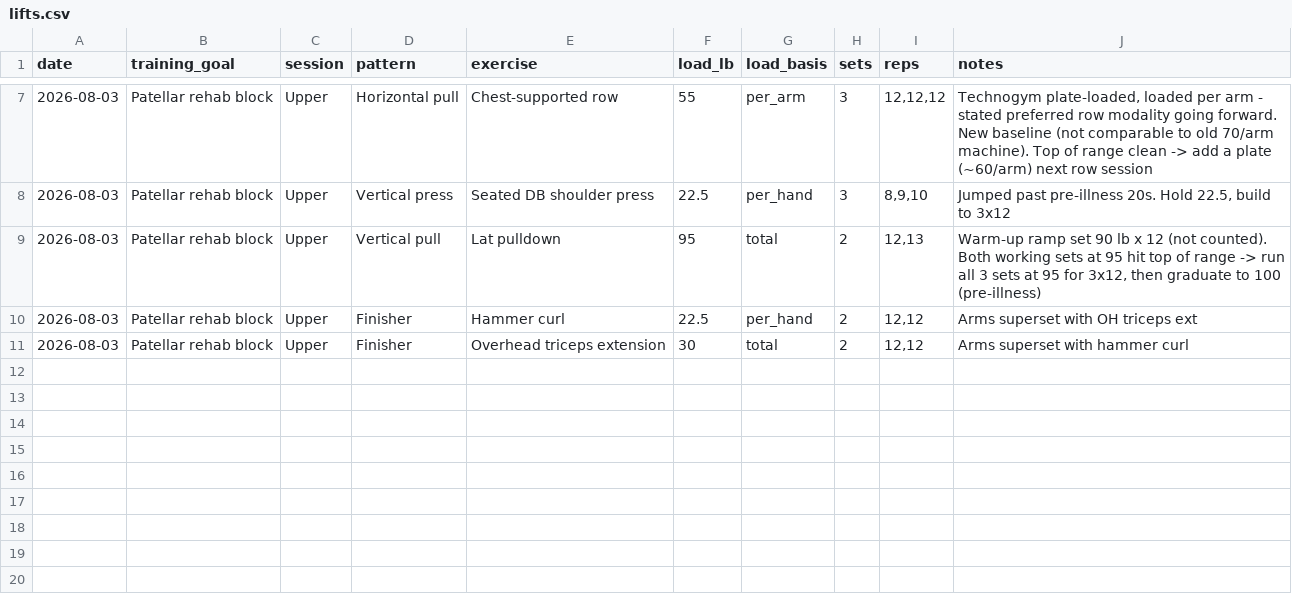
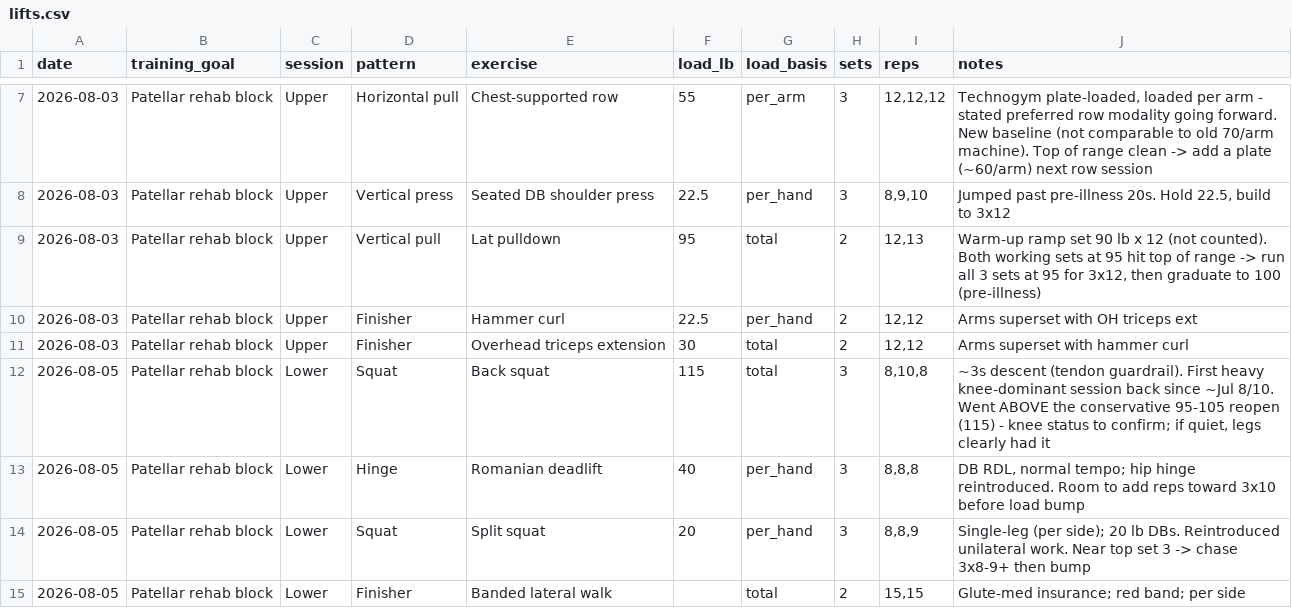
Before and after one commit to mcnewcp/ai-running-coach, a CSV file: data/lifts.csv, drawn as a sheet; only a part is shown, gaps mark what is left out.

```diff
--- a/data/lifts.csv
+++ b/data/lifts.csv
@@ -11 +11,5 @@ date,training_goal,session,pattern,exercise,load_lb,load_basis,sets,reps,notes
 2026-08-03,Patellar rehab block,Upper,Finisher,Overhead triceps extension,30,total,2,"12,12","Arms superset with hammer curl"
+2026-08-05,Patellar rehab block,Lower,Squat,Back squat,115,total,3,"8,10,8","~3s descent (tendon guardrail). First heavy knee-dominant session back since ~Jul 8/10. Went ABOVE the conservative 95-105 reopen (115) - knee status to confirm; if quiet, legs clearly had it"
+2026-08-05,Patellar rehab block,Lower,Hinge,Romanian deadlift,40,per_hand,3,"8,8,8","DB RDL, normal tempo; hip hinge reintroduced. Room to add reps toward 3x10 before load bump"
+2026-08-05,Patellar rehab block,Lower,Squat,Split squat,20,per_hand,3,"8,8,9",Single-leg (per side); 20 lb DBs. Reintroduced unilateral work. Near top set 3 -> chase 3x8-9+ then bump
+2026-08-05,Patellar rehab block,Lower,Finisher,Banded lateral walk,,total,2,"15,15",Glute-med insurance; red band; per side
```
Also changed, not shown: data/inbody.csv, 1 other file.
